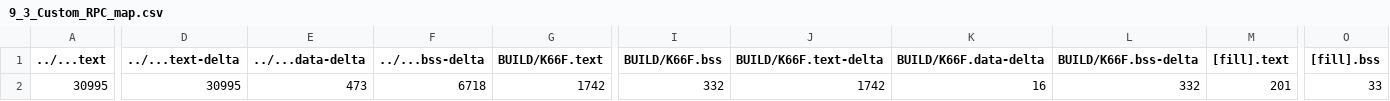
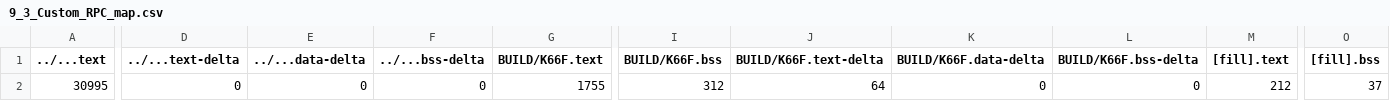
Before and after one commit to leetoby1215/mbed09, a CSV file: 9_3_Custom_RPC/BUILD/K66F/GCC_ARM/9_3_Custom_RPC_map.csv, drawn as a sheet; only a part is shown, gaps mark what is left out; the diff covers the shown part only; the diff names each change by its address in the sheet, - before the commit and + after, or states it on an @@ line.

```diff
--- a/9_3_Custom_RPC/BUILD/K66F/GCC_ARM/9_3_Custom_RPC_map.csv
+++ b/9_3_Custom_RPC/BUILD/K66F/GCC_ARM/9_3_Custom_RPC_map.csv
-D2 (../...text-delta): 30995
+D2 (../...text-delta): 0
-E2 (../...data-delta): 473
+E2 (../...data-delta): 0
-F2 (../...bss-delta): 6718
+F2 (../...bss-delta): 0
-G2 (BUILD/K66F.text): 1742
+G2 (BUILD/K66F.text): 1755
-I2 (BUILD/K66F.bss): 332
+I2 (BUILD/K66F.bss): 312
-J2 (BUILD/K66F.text-delta): 1742
+J2 (BUILD/K66F.text-delta): 64
-K2 (BUILD/K66F.data-delta): 16
+K2 (BUILD/K66F.data-delta): 0
-L2 (BUILD/K66F.bss-delta): 332
+L2 (BUILD/K66F.bss-delta): 0
-M2 ([fill].text): 201
+M2 ([fill].text): 212
-O2 ([fill].bss): 33
+O2 ([fill].bss): 37
```
Also changed, not shown: 13 edited cells elsewhere in this file, 10 other files.
